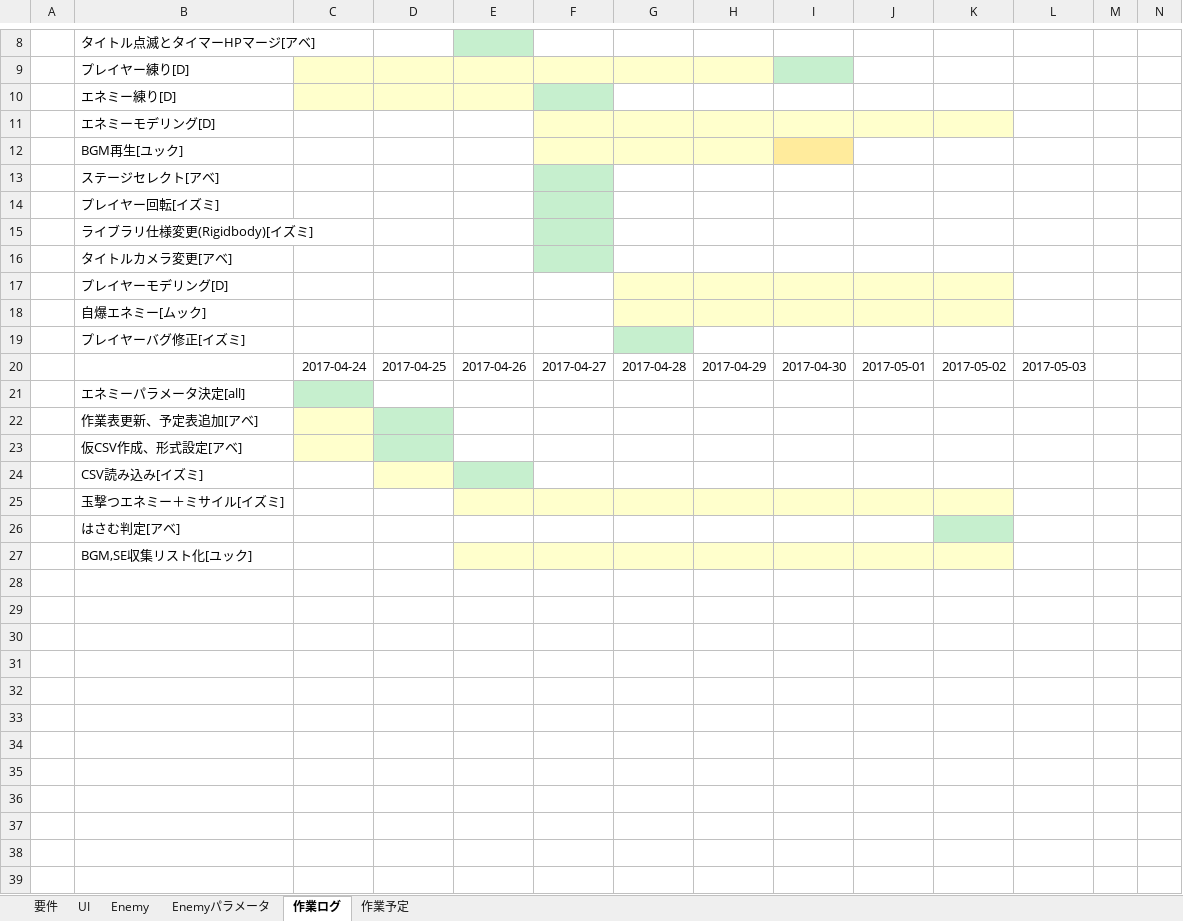
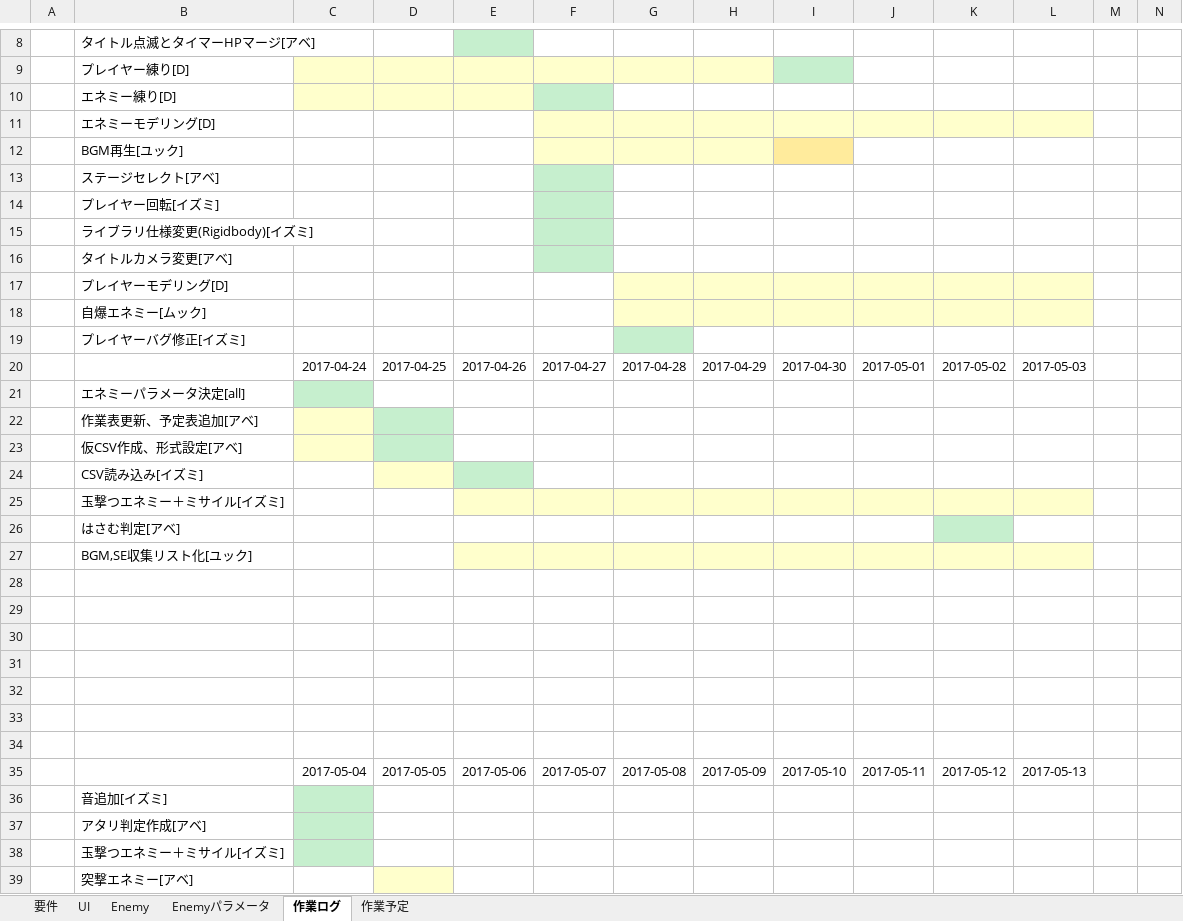
Before and after one commit to MTakeMuraT/A_Team2017Zenki, an Excel workbook: サイバーロボット要件定義.xlsx, sheet 作業ログ, drawn as a sheet; only a part is shown, gaps mark what is left out; values as stored, in another font and other column widths than the file's, no borders; rows hold the shown columns only; the diff names each change by its address in the sheet, - before the commit and + after, or states it on an @@ line.

```diff
--- a/サイバーロボット要件定義.xlsx (sheet 作業ログ)
+++ b/サイバーロボット要件定義.xlsx (sheet 作業ログ)
-L11 fill: none
+L11 fill: #FFFFCC
-L17:L18 fill: none
+L17:L18 fill: #FFFFCC
-L25 fill: none
+L25 fill: #FFFFCC
-L27 fill: none
+L27 fill: #FFFFCC
+row 28: (empty)
+row 29: (empty)
+row 30: (empty)
+row 31: (empty)
+row 32: (empty)
+row 33: (empty)
+row 34: (empty)
+row 35:  |  | 2017-05-04 | 2017-05-05 | 2017-05-06 | 2017-05-07 | 2017-05-08 | 2017-05-09 | 2017-05-10 | 2017-05-11 | 2017-05-12 | 2017-05-13
+row 36:  | 音追加[イズミ]
+row 37:  | アタリ判定作成[アベ]
+row 38:  | 玉撃つエネミー＋ミサイル[イズミ]
+row 39:  | 突撃エネミー[アベ]
```
Also changed, not shown: sheet Enemyパラメータ, 11 other files.
